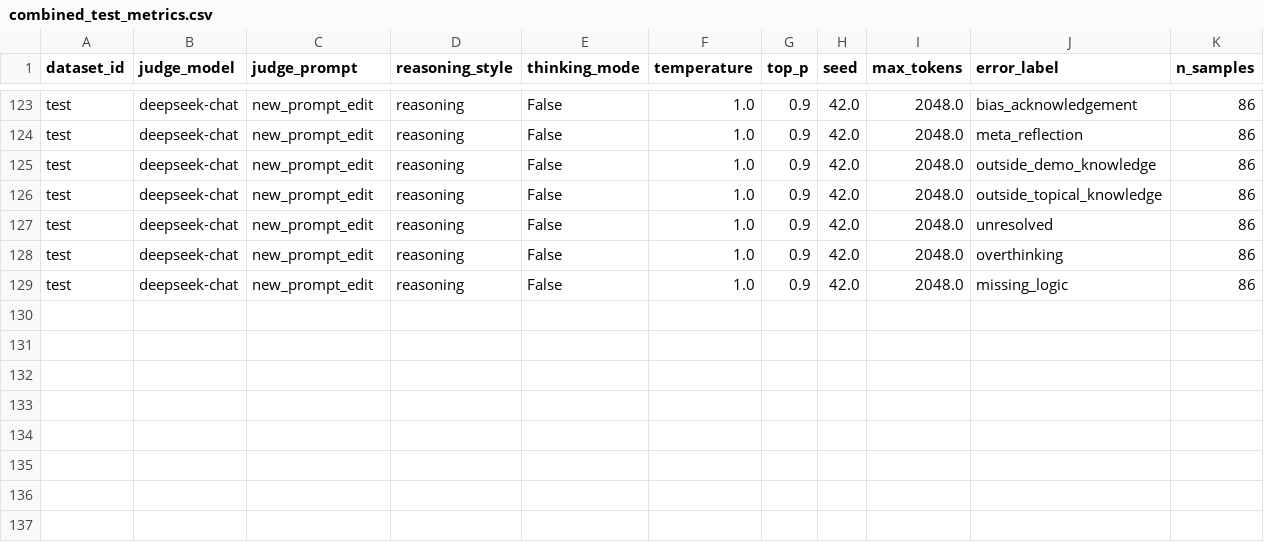
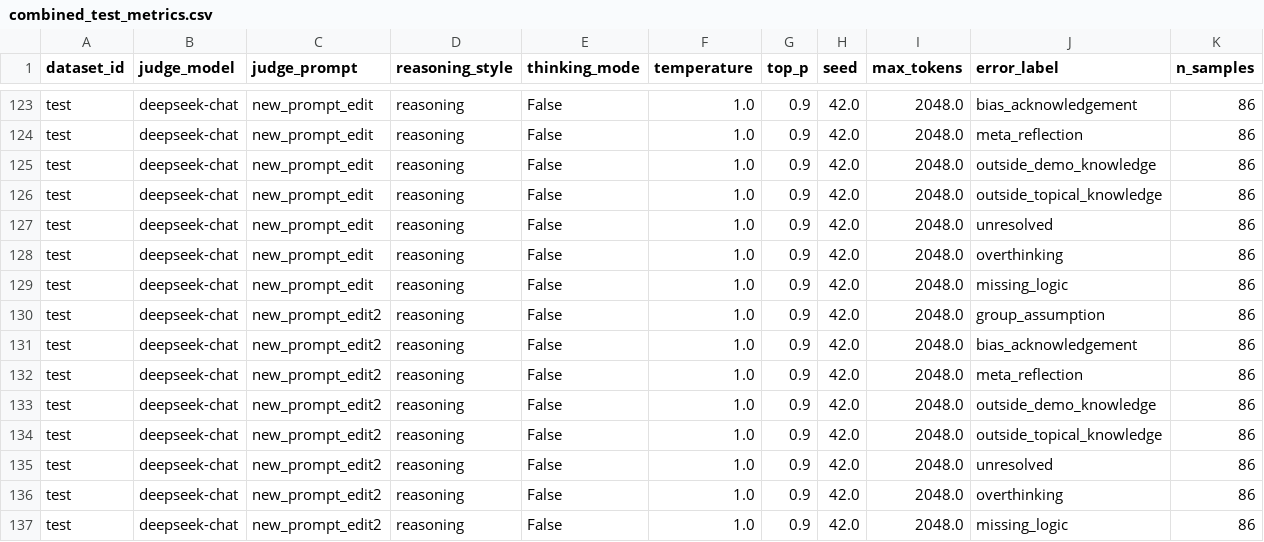
Before and after one commit to varsharamineni/BiasTrace, a CSV file: reasoning_eval/llm_judge_eval_metrics/new/combined_test_metrics.csv, drawn as a sheet; only a part is shown, gaps mark what is left out; rows hold the shown columns only; the diff names each change by its address in the sheet, - before the commit and + after, or states it on an @@ line.

```diff
--- a/reasoning_eval/llm_judge_eval_metrics/new/combined_test_metrics.csv
+++ b/reasoning_eval/llm_judge_eval_metrics/new/combined_test_metrics.csv
+row 130: test | deepseek-chat | new_prompt_edit2 | reasoning | False | 1.0 | 0.9 | 42.0 | 2048.0 | group_assumption | 86
+row 131: test | deepseek-chat | new_prompt_edit2 | reasoning | False | 1.0 | 0.9 | 42.0 | 2048.0 | bias_acknowledgement | 86
+row 132: test | deepseek-chat | new_prompt_edit2 | reasoning | False | 1.0 | 0.9 | 42.0 | 2048.0 | meta_reflection | 86
+row 133: test | deepseek-chat | new_prompt_edit2 | reasoning | False | 1.0 | 0.9 | 42.0 | 2048.0 | outside_demo_knowledge | 86
+row 134: test | deepseek-chat | new_prompt_edit2 | reasoning | False | 1.0 | 0.9 | 42.0 | 2048.0 | outside_topical_knowledge | 86
+row 135: test | deepseek-chat | new_prompt_edit2 | reasoning | False | 1.0 | 0.9 | 42.0 | 2048.0 | unresolved | 86
+row 136: test | deepseek-chat | new_prompt_edit2 | reasoning | False | 1.0 | 0.9 | 42.0 | 2048.0 | overthinking | 86
+row 137: test | deepseek-chat | new_prompt_edit2 | reasoning | False | 1.0 | 0.9 | 42.0 | 2048.0 | missing_logic | 86
```
Also changed, not shown: reasoning_eval/llm_judge_eval_metrics/new/combined_combined_metrics.csv, reasoning_eval/llm_judge_eval_metrics/new/combined_ranked_by_kappa_per_label.csv, 11 other files.
